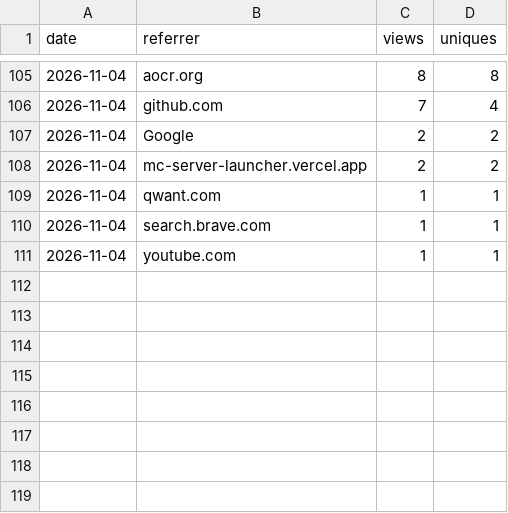
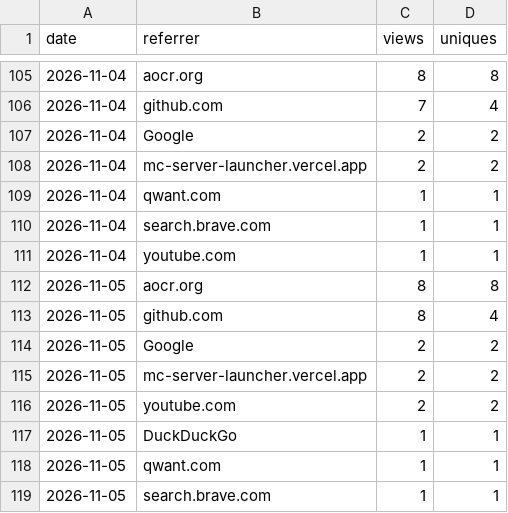
Before and after one commit to JuanP-G/MC-ServerLauncher, a CSV file: referrers.csv, drawn as a sheet; only a part is shown, gaps mark what is left out; the diff names each change by its address in the sheet, - before the commit and + after, or states it on an @@ line.

```diff
--- a/referrers.csv
+++ b/referrers.csv
+row 112: 2026-11-05 | aocr.org | 8 | 8
+row 113: 2026-11-05 | github.com | 8 | 4
+row 114: 2026-11-05 | Google | 2 | 2
+row 115: 2026-11-05 | mc-server-launcher.vercel.app | 2 | 2
+row 116: 2026-11-05 | youtube.com | 2 | 2
+row 117: 2026-11-05 | DuckDuckGo | 1 | 1
+row 118: 2026-11-05 | qwant.com | 1 | 1
+row 119: 2026-11-05 | search.brave.com | 1 | 1
```
Also changed, not shown: clones.csv, paths.csv, 3 other files.
